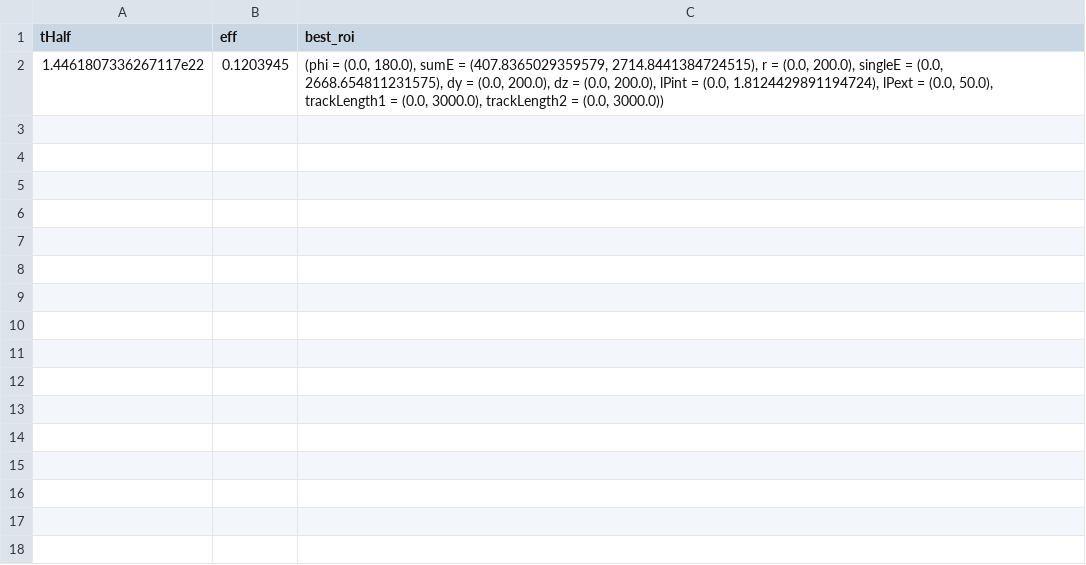
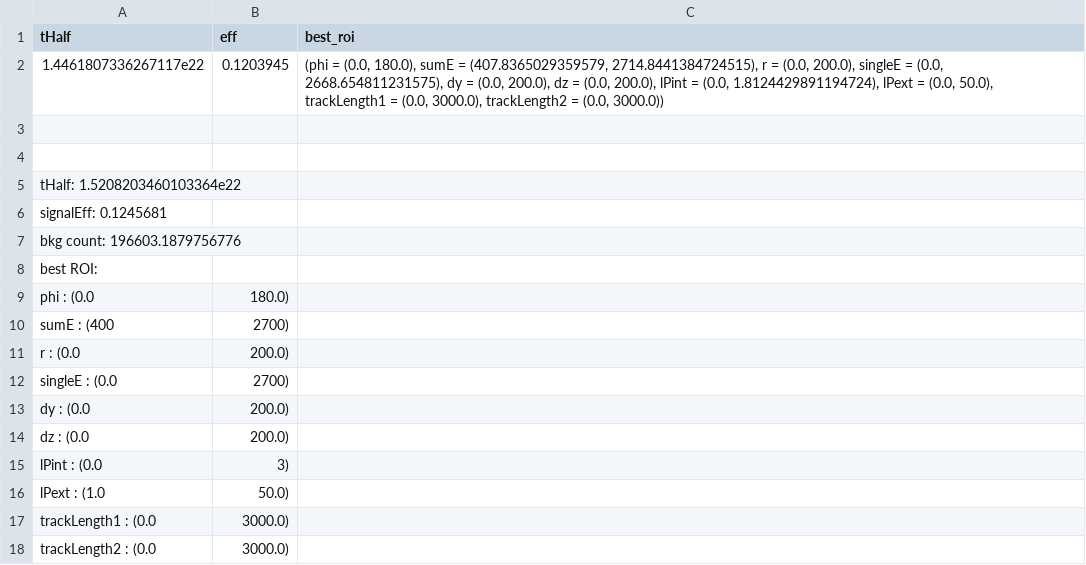
Before and after one commit to Shoram444/SNSensitivityEstimate, a CSV file: scripts/phd_final/07_sensitivity/sensitivity_nd/nd_cc_runs/results/20260123_results/RH050/2026-01-24T14:29:17.828_RH050_foil_bulk_261122_radon_config_1.csv, drawn as a sheet.

```diff
--- a/scripts/phd_final/07_sensitivity/sensitivity_nd/nd_cc_runs/results/20260123_results/RH050/2026-01-24T14:29:17.828_RH050_foil_bulk_261122_radon_config_1.csv
+++ b/scripts/phd_final/07_sensitivity/sensitivity_nd/nd_cc_runs/results/20260123_results/RH050/2026-01-24T14:29:17.828_RH050_foil_bulk_261122_radon_config_1.csv
@@ -2 +2,17 @@ tHalf,eff,best_roi
 1.4461807336267117e22,0.1203945,"(phi = (0.0, 180.0), sumE = (407.8365029359579, 2714.8441384724515), r = (0.0, 200.0), singleE = (0.0, 2668.654811231575), dy = (0.0, 200.0), dz = (0.0, 200.0), lPint = (0.0, 1.8124429891194724), lPext = (0.0, 50.0), trackLength1 = (0.0, 3000.0), trackLength2 = (0.0, 3000.0))"
+
+
+tHalf: 1.5208203460103364e22
+signalEff: 0.1245681
+bkg count: 196603.1879756776
+best ROI:
+  phi : (0.0, 180.0)
+  sumE : (400, 2700)
+  r : (0.0, 200.0)
+  singleE : (0.0, 2700)
+  dy : (0.0, 200.0)
+  dz : (0.0, 200.0)
+  lPint : (0.0, 3)
+  lPext : (1.0, 50.0)
+  trackLength1 : (0.0, 3000.0)
+  trackLength2 : (0.0, 3000.0)
```
Also changed, not shown: scripts/phd_final/07_sensitivity/sensitivity_nd/nd_cc_runs/results/20260123_results/nu0bb/radon_config_1/best_2026-01-23T11:42:46.706_bb0nu_foil_bulk_611625_radon_config_1.csv, scripts/phd_final/07_sensitivity/sensitivity_nd/nd_cc_runs/results/20260123_results/nu0bbM1/2026-01-23T11:45:43.041_bb0nuM1_foil_bulk_396329_radon_config_1.csv, 30 other files.
